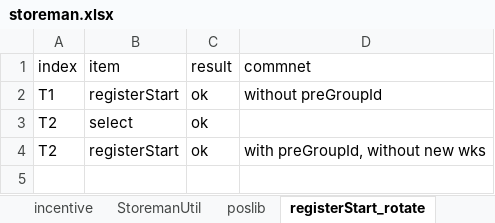
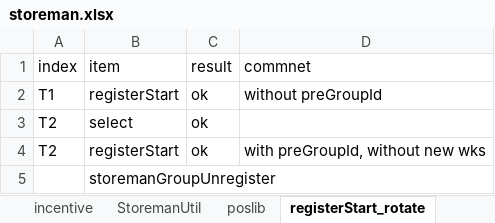
Before and after one commit to wanchain/two-way-bridge-contracts, an Excel workbook: docs/storeman.xlsx, sheet registerStart_rotate, drawn as a sheet; values as stored, in another font and other column widths than the file's, no borders; the diff names each change by its address in the sheet, - before the commit and + after, or states it on an @@ line.

```diff
--- a/docs/storeman.xlsx (sheet registerStart_rotate)
+++ b/docs/storeman.xlsx (sheet registerStart_rotate)
+row 5:  | storemanGroupUnregister
```
Also changed, not shown: sheet stakeIn, 17 other files.
